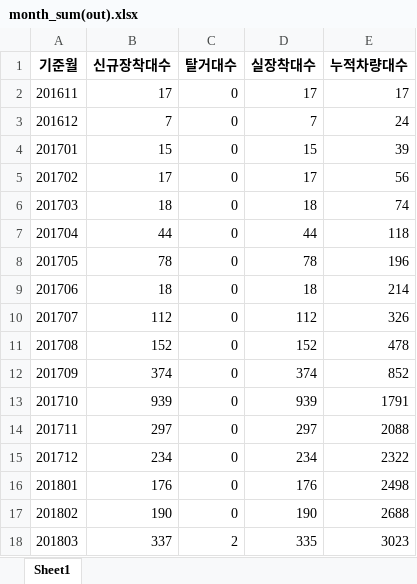
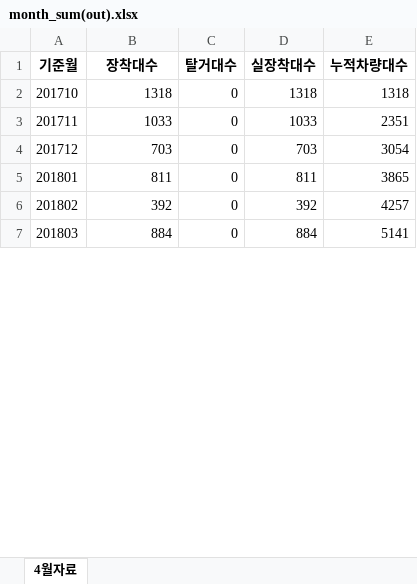
Before and after one commit to ohwonsuk/smartlinkindex, an Excel workbook: month_sum(out).xlsx, sheet 4월자료, drawn as a sheet; only a part is shown; values as stored, in another font and other column widths than the file's, no borders; removed rows and columns are numbered as before the commit, all else as after; the diff covers the shown part only; the diff names each change by its address in the sheet, - before the commit and + after, or states it on an @@ line.

```diff
--- a/month_sum(out).xlsx (sheet 4월자료)
+++ b/month_sum(out).xlsx (sheet 4월자료)
-sheet tab: Sheet1
+sheet tab: 4월자료
-B1: 신규장착대수
+B1: 장착대수
-row 2: 201611 | 17 | 0 | 17 | 17
-row 3: 201612 | 7 | 0 | 7 | 24
-row 4: 201701 | 15 | 0 | 15 | 39
-row 5: 201702 | 17 | 0 | 17 | 56
-row 6: 201703 | 18 | 0 | 18 | 74
-row 7: 201704 | 44 | 0 | 44 | 118
-row 8: 201705 | 78 | 0 | 78 | 196
-row 9: 201706 | 18 | 0 | 18 | 214
-row 10: 201707 | 112 | 0 | 112 | 326
-row 11: 201708 | 152 | 0 | 152 | 478
-row 12: 201709 | 374 | 0 | 374 | 852
-B2 (장착대수): 939
+B2 (장착대수): 1318
-D2 (실장착대수): 939
+D2 (실장착대수): 1318
-E2 (누적차량대수): 1791
+E2 (누적차량대수): 1318
-B3 (장착대수): 297
+B3 (장착대수): 1033
-D3 (실장착대수): 297
+D3 (실장착대수): 1033
-E3 (누적차량대수): 2088
+E3 (누적차량대수): 2351
-B4 (장착대수): 234
+B4 (장착대수): 703
-D4 (실장착대수): 234
+D4 (실장착대수): 703
-E4 (누적차량대수): 2322
+E4 (누적차량대수): 3054
-B5 (장착대수): 176
+B5 (장착대수): 811
-D5 (실장착대수): 176
+D5 (실장착대수): 811
-E5 (누적차량대수): 2498
+E5 (누적차량대수): 3865
-B6 (장착대수): 190
+B6 (장착대수): 392
-D6 (실장착대수): 190
+D6 (실장착대수): 392
-E6 (누적차량대수): 2688
+E6 (누적차량대수): 4257
-B7 (장착대수): 337
+B7 (장착대수): 884
-C7 (탈거대수): 2
+C7 (탈거대수): 0
-D7 (실장착대수): 335
+D7 (실장착대수): 884
-E7 (누적차량대수): 3023
+E7 (누적차량대수): 5141
```
Also changed, not shown: 2 added rows, 1 removed row and 281 edited cells elsewhere in this sheet, month_sum(in).xlsx, month_sum(temp).xlsx, 1 other file.
